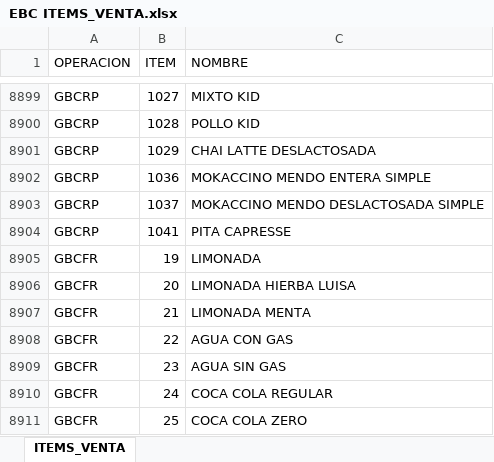
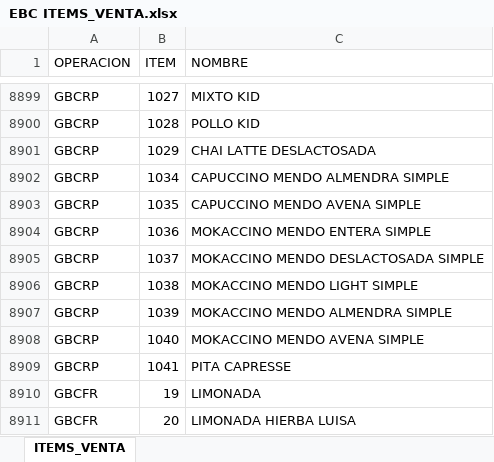
Before and after one commit to AlvaroCornejo/EBC_PEDIDOS_ADICIONALES, an Excel workbook: data/EBC ITEMS_VENTA.xlsx, sheet ITEMS_VENTA, drawn as a sheet; only a part is shown, gaps mark what is left out; the shorter side is filled out with more unchanged rows; values as stored, in another font and other column widths than the file's, no borders; table styles not drawn; the diff names each change by its address in the sheet, - before the commit and + after, or states it on an @@ line.

```diff
--- a/data/EBC ITEMS_VENTA.xlsx (sheet ITEMS_VENTA)
+++ b/data/EBC ITEMS_VENTA.xlsx (sheet ITEMS_VENTA)
+row 8902: GBCRP | 1034 | CAPUCCINO MENDO ALMENDRA SIMPLE
+row 8903: GBCRP | 1035 | CAPUCCINO MENDO AVENA SIMPLE
+row 8906: GBCRP | 1038 | MOKACCINO MENDO LIGHT SIMPLE
+row 8907: GBCRP | 1039 | MOKACCINO MENDO ALMENDRA SIMPLE
+row 8908: GBCRP | 1040 | MOKACCINO MENDO AVENA SIMPLE
```
Also changed, not shown: data/CDL28 - ADICIONALES.xlsx, data/DOSIMETRIA - ADICIONALES.xlsx, 9 other files.
